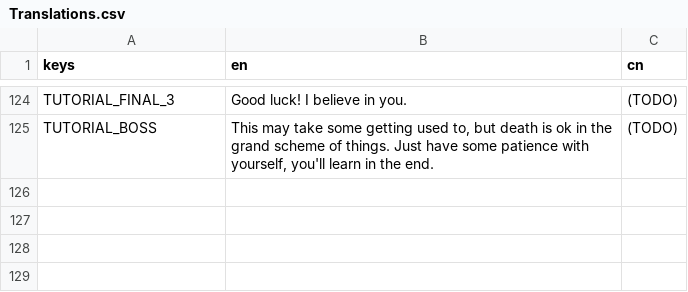
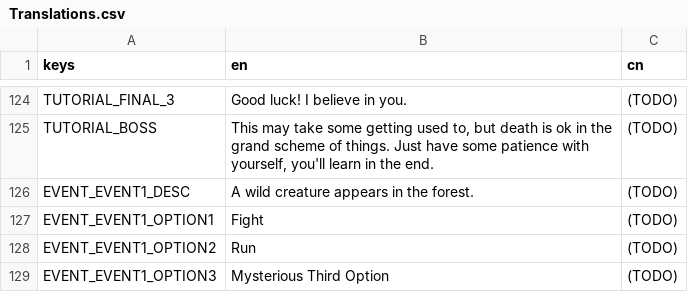
Before and after one commit to Project-Funk-Engine/ProjectFunkEngine, a CSV file: Globals/Translations/Translations.csv, drawn as a sheet; only a part is shown, gaps mark what is left out.

Commit message:
added translations to event

```diff
--- a/Globals/Translations/Translations.csv
+++ b/Globals/Translations/Translations.csv
@@ -125 +125,5 @@ TUTORIAL_FINAL_3,"Good luck! I believe in you.",(TODO)
 TUTORIAL_BOSS,"This may take some getting used to, but death is ok in the grand scheme of things. Just have some patience with yourself, you'll learn in the end.",(TODO)
+EVENT_EVENT1_DESC,"A wild creature appears in the forest.",(TODO)
+EVENT_EVENT1_OPTION1,Fight,(TODO)
+EVENT_EVENT1_OPTION2,Run,(TODO)
+EVENT_EVENT1_OPTION3,Mysterious Third Option,(TODO)
```
Also changed, not shown: 1 other file.
